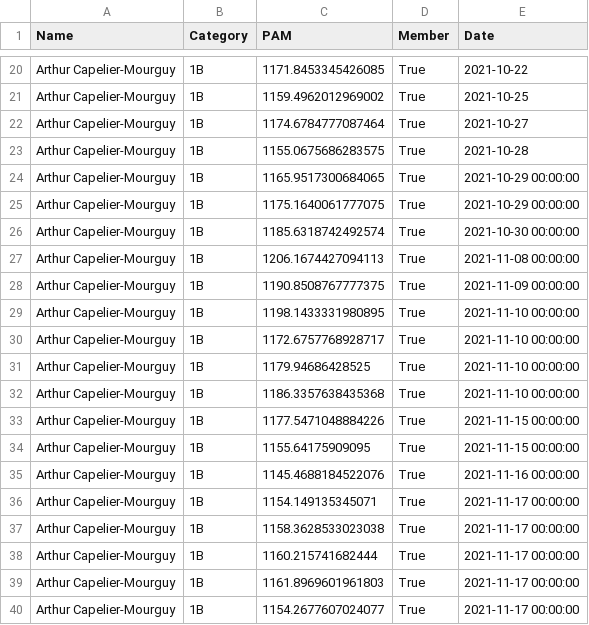
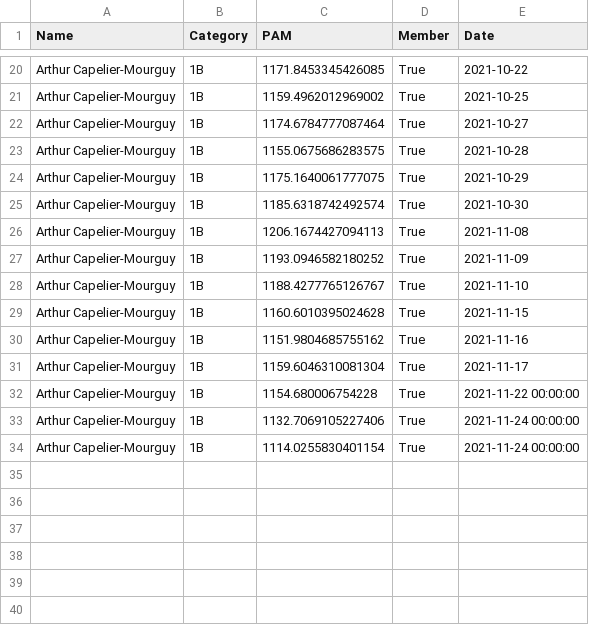
Before and after one commit to respatte/PartidaAntolatzekoMaila, a CSV file: pilotari_historio/ArthurCapelier-Mourguy.csv, drawn as a sheet; only a part is shown, gaps mark what is left out.

```diff
--- a/pilotari_historio/ArthurCapelier-Mourguy.csv
+++ b/pilotari_historio/ArthurCapelier-Mourguy.csv
@@ -23,18 +23,12 @@ Arthur Capelier-Mourguy,1B,1174.6784777087464,True,2021-10-27
 Arthur Capelier-Mourguy,1B,1155.0675686283575,True,2021-10-28
-Arthur Capelier-Mourguy,1B,1165.9517300684065,True,2021-10-29 00:00:00
-Arthur Capelier-Mourguy,1B,1175.1640061777075,True,2021-10-29 00:00:00
-Arthur Capelier-Mourguy,1B,1185.6318742492574,True,2021-10-30 00:00:00
-Arthur Capelier-Mourguy,1B,1206.1674427094113,True,2021-11-08 00:00:00
-Arthur Capelier-Mourguy,1B,1190.8508767777375,True,2021-11-09 00:00:00
-Arthur Capelier-Mourguy,1B,1198.1433331980895,True,2021-11-10 00:00:00
-Arthur Capelier-Mourguy,1B,1172.6757768928717,True,2021-11-10 00:00:00
-Arthur Capelier-Mourguy,1B,1179.94686428525,True,2021-11-10 00:00:00
-Arthur Capelier-Mourguy,1B,1186.3357638435368,True,2021-11-10 00:00:00
-Arthur Capelier-Mourguy,1B,1177.5471048884226,True,2021-11-15 00:00:00
-Arthur Capelier-Mourguy,1B,1155.64175909095,True,2021-11-15 00:00:00
-Arthur Capelier-Mourguy,1B,1145.4688184522076,True,2021-11-16 00:00:00
-Arthur Capelier-Mourguy,1B,1154.149135345071,True,2021-11-17 00:00:00
-Arthur Capelier-Mourguy,1B,1158.3628533023038,True,2021-11-17 00:00:00
-Arthur Capelier-Mourguy,1B,1160.215741682444,True,2021-11-17 00:00:00
-Arthur Capelier-Mourguy,1B,1161.8969601961803,True,2021-11-17 00:00:00
-Arthur Capelier-Mourguy,1B,1154.2677607024077,True,2021-11-17 00:00:00
+Arthur Capelier-Mourguy,1B,1175.1640061777075,True,2021-10-29
+Arthur Capelier-Mourguy,1B,1185.6318742492574,True,2021-10-30
+Arthur Capelier-Mourguy,1B,1206.1674427094113,True,2021-11-08
+Arthur Capelier-Mourguy,1B,1193.0946582180252,True,2021-11-09
+Arthur Capelier-Mourguy,1B,1188.4277765126767,True,2021-11-10
+Arthur Capelier-Mourguy,1B,1160.6010395024628,True,2021-11-15
+Arthur Capelier-Mourguy,1B,1151.9804685755162,True,2021-11-16
+Arthur Capelier-Mourguy,1B,1159.6046310081304,True,2021-11-17
+Arthur Capelier-Mourguy,1B,1154.680006754228,True,2021-11-22 00:00:00
+Arthur Capelier-Mourguy,1B,1132.7069105227406,True,2021-11-24 00:00:00
+Arthur Capelier-Mourguy,1B,1114.0255830401154,True,2021-11-24 00:00:00
```
Also changed, not shown: partidak.csv, pilotari_historio/ChristopheJaulerry.csv, 54 other files.
